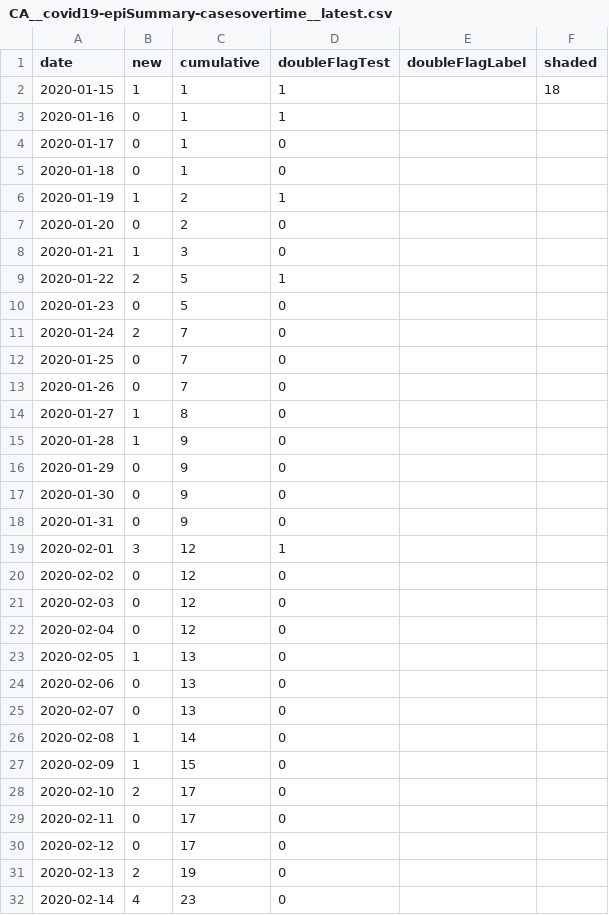
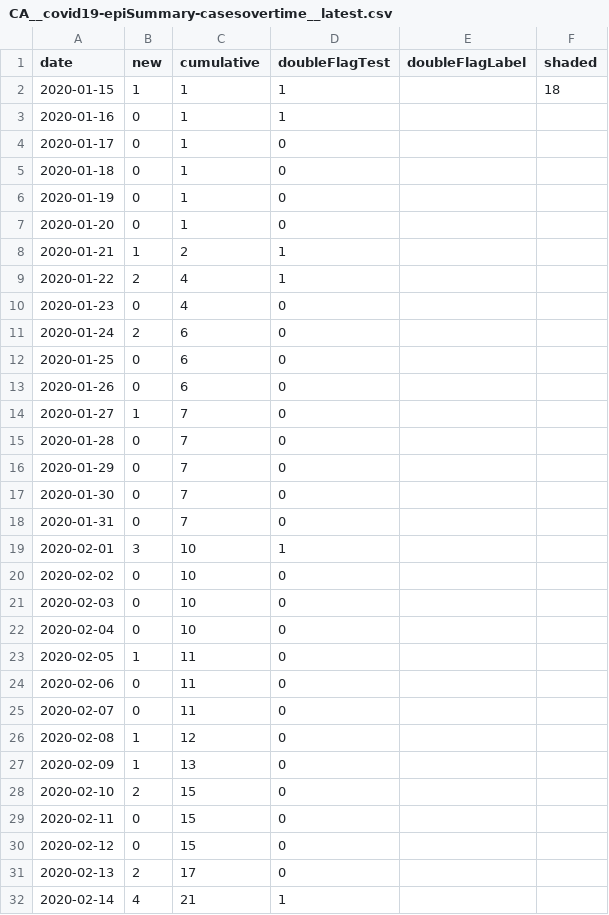
Before and after one commit to dlanger/coronavirus-hc-infobase-archive-OLD, a CSV file: CA__covid19-epiSummary-casesovertime__latest.csv, drawn as a sheet; only a part is shown; the diff covers the shown part only.

```diff
--- a/CA__covid19-epiSummary-casesovertime__latest.csv
+++ b/CA__covid19-epiSummary-casesovertime__latest.csv
@@ -5,28 +5,28 @@ date,new,cumulative,doubleFlagTest,doubleFlagLabel,shaded
 2020-01-18,0,1,0,,
-2020-01-19,1,2,1,,
-2020-01-20,0,2,0,,
-2020-01-21,1,3,0,,
-2020-01-22,2,5,1,,
-2020-01-23,0,5,0,,
-2020-01-24,2,7,0,,
-2020-01-25,0,7,0,,
-2020-01-26,0,7,0,,
-2020-01-27,1,8,0,,
-2020-01-28,1,9,0,,
-2020-01-29,0,9,0,,
-2020-01-30,0,9,0,,
-2020-01-31,0,9,0,,
-2020-02-01,3,12,1,,
-2020-02-02,0,12,0,,
-2020-02-03,0,12,0,,
-2020-02-04,0,12,0,,
-2020-02-05,1,13,0,,
-2020-02-06,0,13,0,,
-2020-02-07,0,13,0,,
-2020-02-08,1,14,0,,
-2020-02-09,1,15,0,,
-2020-02-10,2,17,0,,
-2020-02-11,0,17,0,,
-2020-02-12,0,17,0,,
-2020-02-13,2,19,0,,
-2020-02-14,4,23,0,,
+2020-01-19,0,1,0,,
+2020-01-20,0,1,0,,
+2020-01-21,1,2,1,,
+2020-01-22,2,4,1,,
+2020-01-23,0,4,0,,
+2020-01-24,2,6,0,,
+2020-01-25,0,6,0,,
+2020-01-26,0,6,0,,
+2020-01-27,1,7,0,,
+2020-01-28,0,7,0,,
+2020-01-29,0,7,0,,
+2020-01-30,0,7,0,,
+2020-01-31,0,7,0,,
+2020-02-01,3,10,1,,
+2020-02-02,0,10,0,,
+2020-02-03,0,10,0,,
+2020-02-04,0,10,0,,
+2020-02-05,1,11,0,,
+2020-02-06,0,11,0,,
+2020-02-07,0,11,0,,
+2020-02-08,1,12,0,,
+2020-02-09,1,13,0,,
+2020-02-10,2,15,0,,
+2020-02-11,0,15,0,,
+2020-02-12,0,15,0,,
+2020-02-13,2,17,0,,
+2020-02-14,4,21,1,,
```
Also changed, not shown: 1 added row and 151 edited cells elsewhere in this file, CA__covid19-epiSummary-agegroups2__latest.csv, CA__covid19__latest.csv, 5 other files.
